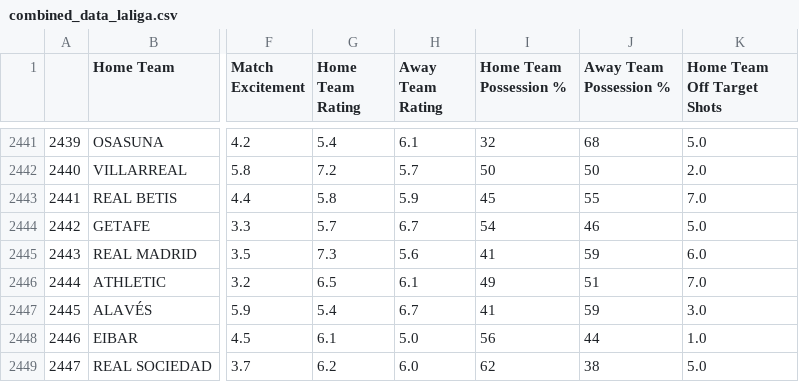
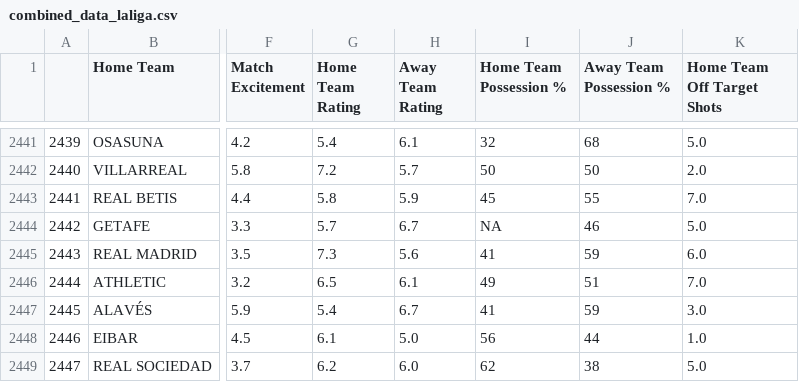
Before and after one commit to enriwhat/laliga, a CSV file: combined_data_laliga.csv, drawn as a sheet; only a part is shown, gaps mark what is left out; the diff covers the shown part only; the diff names each change by its address in the sheet, - before the commit and + after, or states it on an @@ line.

```diff
--- a/combined_data_laliga.csv
+++ b/combined_data_laliga.csv
-I2444 (Home Team Possession %): 54
+I2444 (Home Team Possession %): NA
```
Also changed, not shown: 5 edited cells elsewhere in this file, 2 other files.
